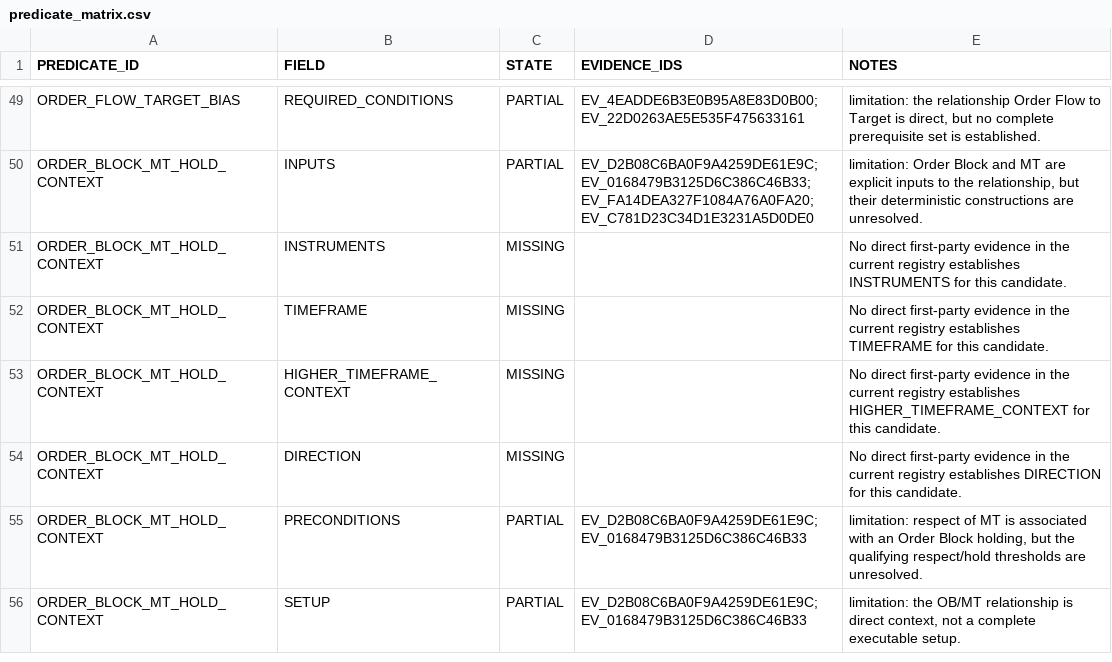
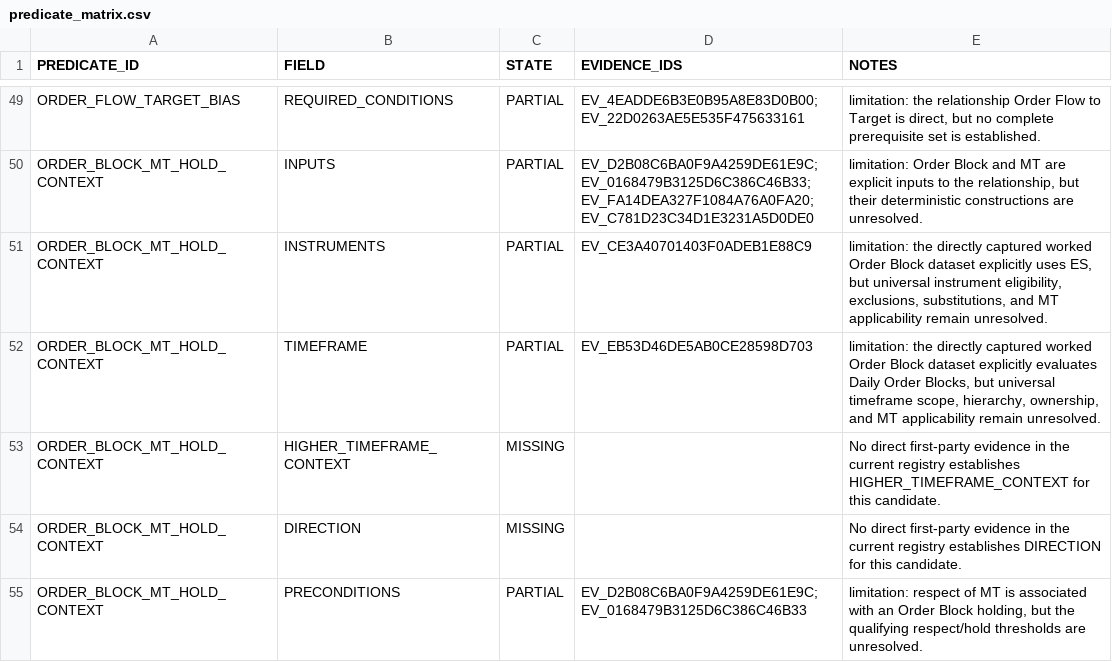
Before and after one commit to KaraboMatsemela1/arjo-trading-engine, a CSV file: research/predicate_matrix.csv, drawn as a sheet; only a part is shown, gaps mark what is left out; the shorter side is filled out with more unchanged rows.

```diff
--- a/research/predicate_matrix.csv
+++ b/research/predicate_matrix.csv
@@ -50,4 +50,4 @@ ORDER_FLOW_TARGET_BIAS,REQUIRED_CONDITIONS,PARTIAL,EV_4EADDE6B3E0B95A8E83D0B00;E
 ORDER_BLOCK_MT_HOLD_CONTEXT,INPUTS,PARTIAL,EV_D2B08C6BA0F9A4259DE61E9C;EV_0168479B3125D6C386C46B33;EV_FA14DEA327F1084A76A0FA20;EV_C781D23C34D1E3231A5D0DE0,"limitation: Order Block and MT are explicit inputs to the relationship, but their deterministic constructions are unresolved."
-ORDER_BLOCK_MT_HOLD_CONTEXT,INSTRUMENTS,MISSING,,No direct first-party evidence in the current registry establishes INSTRUMENTS for this candidate.
-ORDER_BLOCK_MT_HOLD_CONTEXT,TIMEFRAME,MISSING,,No direct first-party evidence in the current registry establishes TIMEFRAME for this candidate.
+ORDER_BLOCK_MT_HOLD_CONTEXT,INSTRUMENTS,PARTIAL,EV_CE3A40701403F0ADEB1E88C9,"limitation: the directly captured worked Order Block dataset explicitly uses ES, but universal instrument eligibility, exclusions, substitutions, and MT applicability remain unresolved."
+ORDER_BLOCK_MT_HOLD_CONTEXT,TIMEFRAME,PARTIAL,EV_EB53D46DE5AB0CE28598D703,"limitation: the directly captured worked Order Block dataset explicitly evaluates Daily Order Blocks, but universal timeframe scope, hierarchy, ownership, and MT applicability remain unresolved."
 ORDER_BLOCK_MT_HOLD_CONTEXT,HIGHER_TIMEFRAME_CONTEXT,MISSING,,No direct first-party evidence in the current registry establishes HIGHER_TIMEFRAME_CONTEXT for this candidate.
```
Also changed, not shown: 3 other files.
